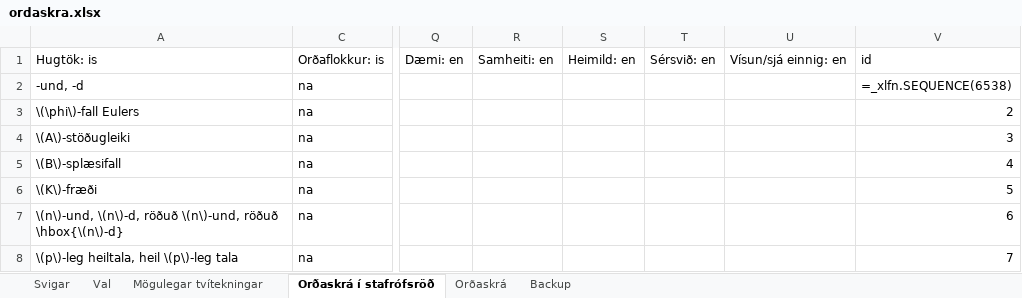
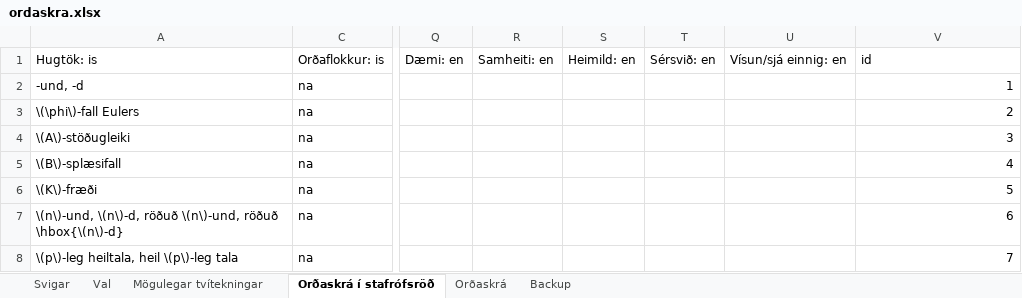
Before and after one commit to IslenskaStaerdfraedafelagid/ordaskra, an Excel workbook: ordaskra.xlsx, sheet Orðaskrá í stafrófsröð, drawn as a sheet; only a part is shown, gaps mark what is left out; values as stored, in another font and other column widths than the file's, no borders; formulas are shown in place of their values; the diff names each change by its address in the sheet, - before the commit and + after, or states it on an @@ line.

```diff
--- a/ordaskra.xlsx (sheet Orðaskrá í stafrófsröð)
+++ b/ordaskra.xlsx (sheet Orðaskrá í stafrófsröð)
-V2: =_xlfn.SEQUENCE(6538)
+V2: 1
```
Also changed, not shown: 16 other files.
